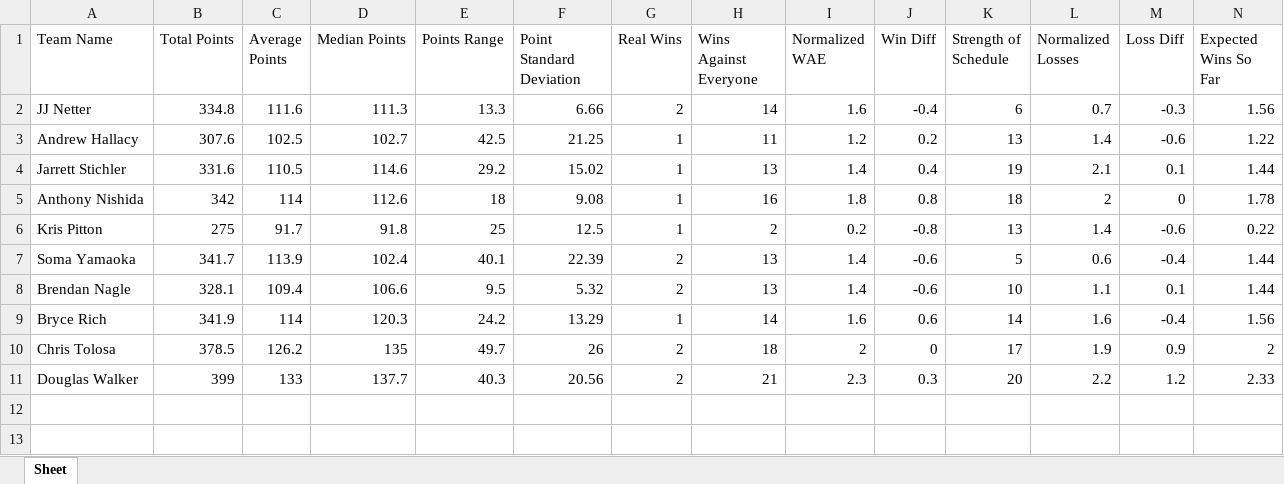
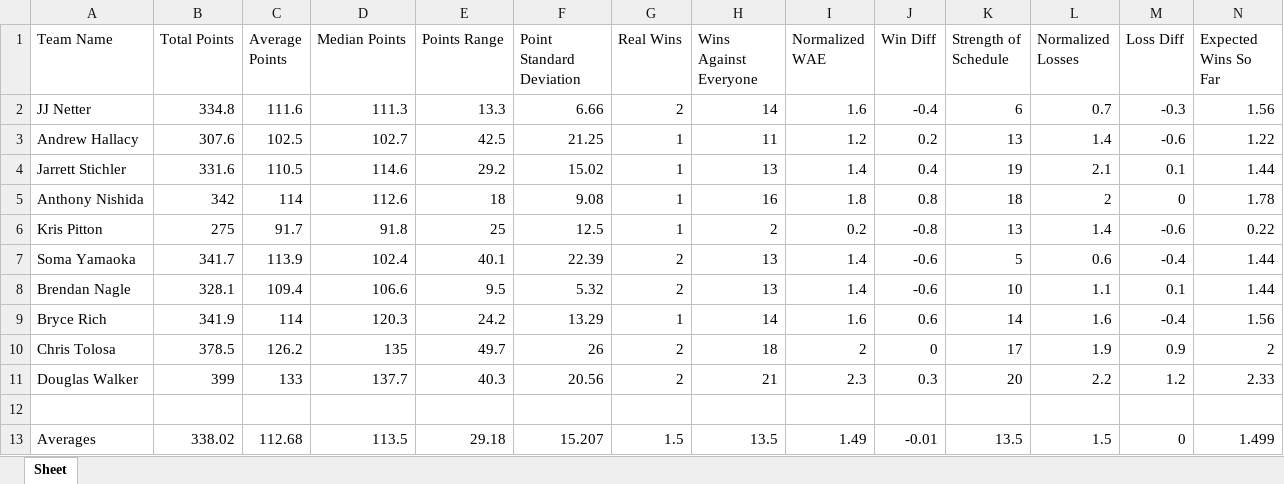
Before and after one commit to ahallacy3/FantasyFootballAnalyzer, an Excel workbook: Analysis_Results.xlsx, sheet Sheet, drawn as a sheet; only a part is shown; values as stored, in another font and other column widths than the file's, no borders; conditional formats not drawn; rows hold the shown columns only; the diff names each change by its address in the sheet, - before the commit and + after, or states it on an @@ line.

Commit message:
added averages

```diff
--- a/Analysis_Results.xlsx (sheet Sheet)
+++ b/Analysis_Results.xlsx (sheet Sheet)
+row 12: (empty)
+row 13: Averages | 338.02 | 112.68 | 113.5 | 29.18 | 15.207 | 1.5 | 13.5 | 1.49 | -0.01 | 13.5 | 1.5 | 0 | 1.499
```
Also changed, not shown: 3 other files.
